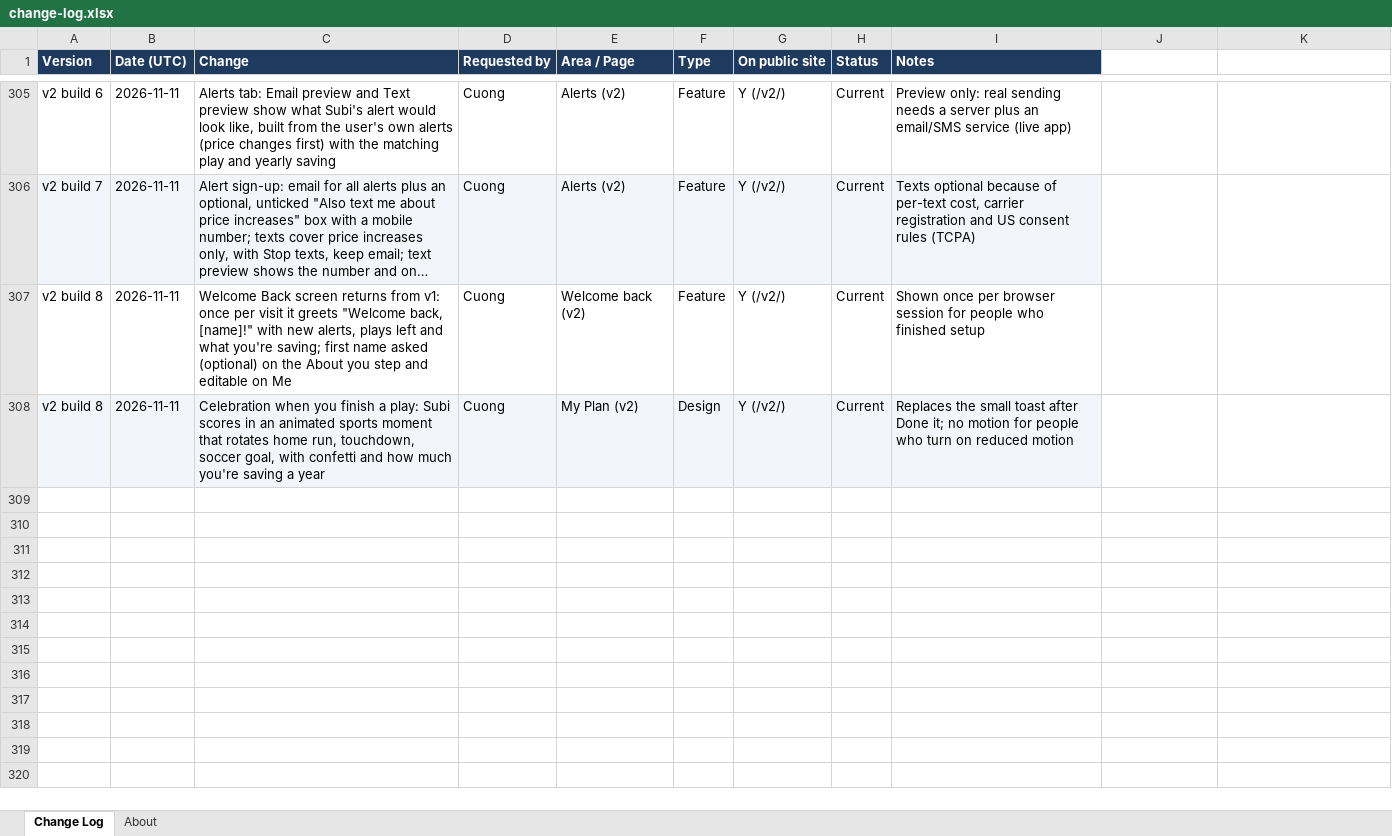
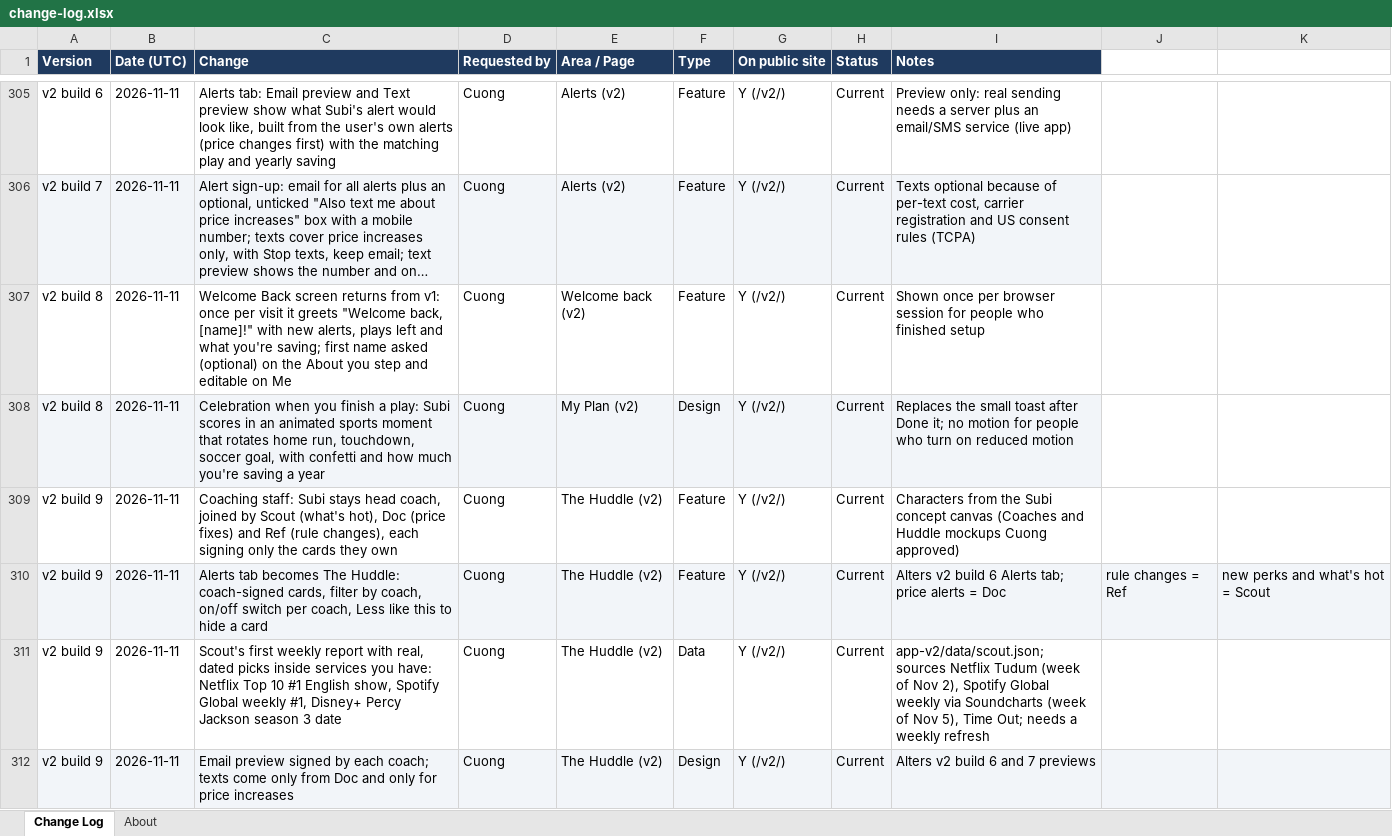
Before and after one commit to cquach1004/Subscription-keeper, an Excel workbook: changelog/change-log.xlsx, sheet Change Log, drawn as a sheet; only a part is shown, gaps mark what is left out; long unchanged cells end in …; values as stored, in another font and other column widths than the file's, no borders; the diff names each change by its address in the sheet, - before the commit and + after, or states it on an @@ line.

```diff
--- a/changelog/change-log.xlsx (sheet Change Log)
+++ b/changelog/change-log.xlsx (sheet Change Log)
+row 309: v2 build 9 | 2026-11-11 | Coaching staff: Subi stays head coach, joined by Scout (what's hot), Doc (price fixes) and Ref (rule changes), each signing only the cards they own | Cuong | The Huddle (v2) | Feature | Y (/v2/) | Current | Characters from the Subi concept canvas (Coaches and Huddle mockups Cuong approved)
+row 310: v2 build 9 | 2026-11-11 | Alerts tab becomes The Huddle: coach-signed cards, filter by coach, on/off switch per coach, Less like this to hide a card | Cuong | The Huddle (v2) | Feature | Y (/v2/) | Current | Alters v2 build 6 Alerts tab; price alerts = Doc | rule changes = Ref | new perks and what's hot = Scout
+row 311: v2 build 9 | 2026-11-11 | Scout's first weekly report with real, dated picks inside services you have: Netflix Top 10 #1 English show, Spotify Global weekly #1, Disney+ Percy Jackson season 3 date | Cuong | The Huddle (v2) | Data | Y (/v2/) | Current | app-v2/data/scout.json; sources Netflix Tudum (week of Nov 2), Spotify Global weekly via Soundcharts (week of Nov 5), Time Out; needs a weekly refresh
+row 312: v2 build 9 | 2026-11-11 | Email preview signed by each coach; texts come only from Doc and only for price increases | Cuong | The Huddle (v2) | Design | Y (/v2/) | Current | Alters v2 build 6 and 7 previews
```
Also changed, not shown: 8 other files.
